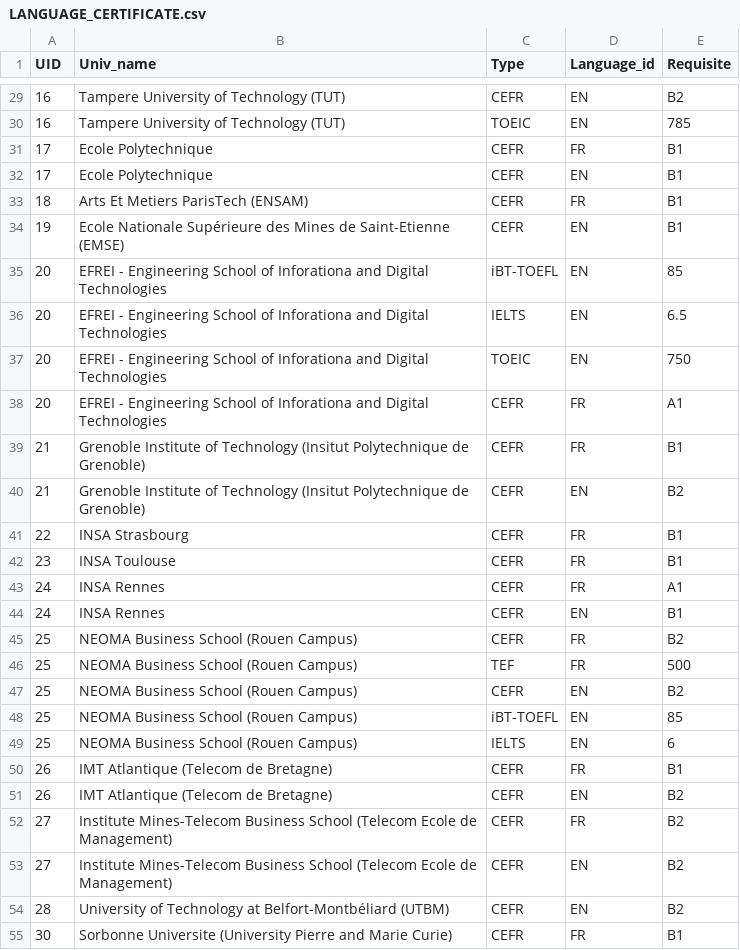
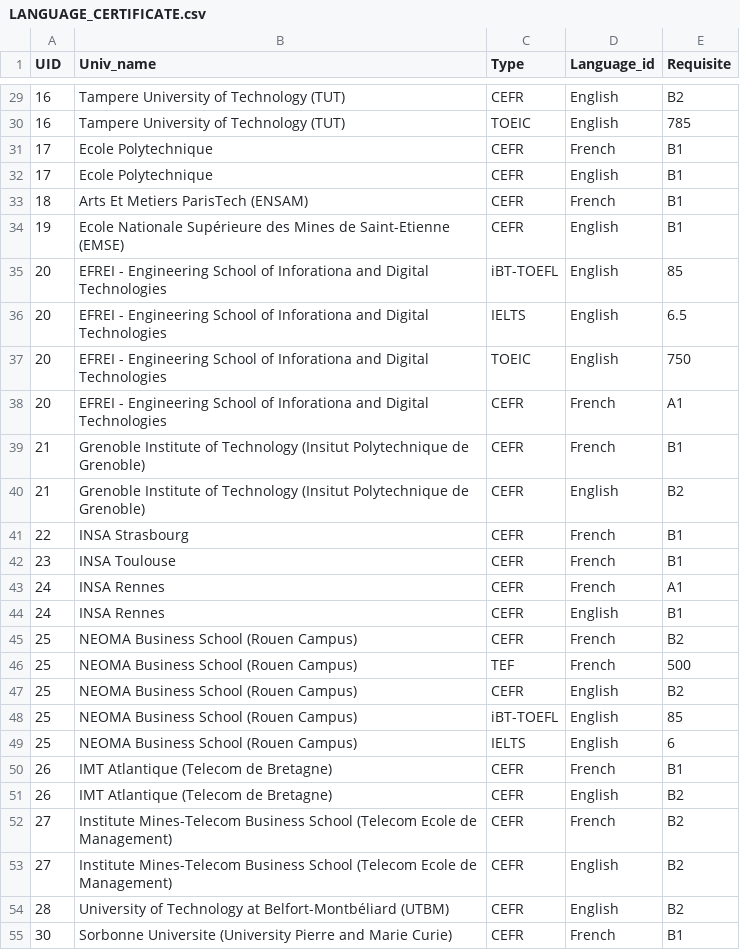
Before and after one commit to hy2850/CS360-HOEP-Project, a CSV file: csv_data/LANGUAGE_CERTIFICATE.csv, drawn as a sheet; only a part is shown, gaps mark what is left out; the diff covers the shown part only.

```diff
--- a/csv_data/LANGUAGE_CERTIFICATE.csv
+++ b/csv_data/LANGUAGE_CERTIFICATE.csv
@@ -29,27 +29,27 @@ UID,Univ_name,Type,Language_id,Requisite
-16,Tampere University of Technology (TUT),CEFR,EN,B2
-16,Tampere University of Technology (TUT),TOEIC,EN,785
-17,Ecole Polytechnique,CEFR,FR,B1
-17,Ecole Polytechnique,CEFR,EN,B1
-18,Arts Et Metiers ParisTech (ENSAM),CEFR,FR,B1
-19,Ecole Nationale Supérieure des Mines de Saint-Etienne (EMSE),CEFR,EN,B1
-20,EFREI - Engineering School of Inforationa and Digital Technologies,iBT-TOEFL,EN,85
-20,EFREI - Engineering School of Inforationa and Digital Technologies,IELTS,EN,6.5
-20,EFREI - Engineering School of Inforationa and Digital Technologies,TOEIC,EN,750
-20,EFREI - Engineering School of Inforationa and Digital Technologies,CEFR,FR,A1
-21,Grenoble Institute of Technology (Insitut Polytechnique de Grenoble),CEFR,FR,B1
-21,Grenoble Institute of Technology (Insitut Polytechnique de Grenoble),CEFR,EN,B2
-22,INSA Strasbourg,CEFR,FR,B1
-23,INSA Toulouse,CEFR,FR,B1
-24,INSA Rennes,CEFR,FR,A1
-24,INSA Rennes,CEFR,EN,B1
-25,NEOMA Business School (Rouen Campus),CEFR,FR,B2
-25,NEOMA Business School (Rouen Campus),TEF,FR,500
-25,NEOMA Business School (Rouen Campus),CEFR,EN,B2
-25,NEOMA Business School (Rouen Campus),iBT-TOEFL,EN,85
-25,NEOMA Business School (Rouen Campus),IELTS,EN,6
-26,IMT Atlantique (Telecom de Bretagne),CEFR,FR,B1
-26,IMT Atlantique (Telecom de Bretagne),CEFR,EN,B2
-27,Institute Mines-Telecom Business School (Telecom Ecole de Management),CEFR,FR,B2
-27,Institute Mines-Telecom Business School (Telecom Ecole de Management),CEFR,EN,B2
-28,University of Technology at Belfort-Montbéliard (UTBM),CEFR,EN,B2
-30,Sorbonne Universite (University Pierre and Marie Curie),CEFR,FR,B1
+16,Tampere University of Technology (TUT),CEFR,English,B2
+16,Tampere University of Technology (TUT),TOEIC,English,785
+17,Ecole Polytechnique,CEFR,French,B1
+17,Ecole Polytechnique,CEFR,English,B1
+18,Arts Et Metiers ParisTech (ENSAM),CEFR,French,B1
+19,Ecole Nationale Supérieure des Mines de Saint-Etienne (EMSE),CEFR,English,B1
+20,EFREI - Engineering School of Inforationa and Digital Technologies,iBT-TOEFL,English,85
+20,EFREI - Engineering School of Inforationa and Digital Technologies,IELTS,English,6.5
+20,EFREI - Engineering School of Inforationa and Digital Technologies,TOEIC,English,750
+20,EFREI - Engineering School of Inforationa and Digital Technologies,CEFR,French,A1
+21,Grenoble Institute of Technology (Insitut Polytechnique de Grenoble),CEFR,French,B1
+21,Grenoble Institute of Technology (Insitut Polytechnique de Grenoble),CEFR,English,B2
+22,INSA Strasbourg,CEFR,French,B1
+23,INSA Toulouse,CEFR,French,B1
+24,INSA Rennes,CEFR,French,A1
+24,INSA Rennes,CEFR,English,B1
+25,NEOMA Business School (Rouen Campus),CEFR,French,B2
+25,NEOMA Business School (Rouen Campus),TEF,French,500
+25,NEOMA Business School (Rouen Campus),CEFR,English,B2
+25,NEOMA Business School (Rouen Campus),iBT-TOEFL,English,85
+25,NEOMA Business School (Rouen Campus),IELTS,English,6
+26,IMT Atlantique (Telecom de Bretagne),CEFR,French,B1
+26,IMT Atlantique (Telecom de Bretagne),CEFR,English,B2
+27,Institute Mines-Telecom Business School (Telecom Ecole de Management),CEFR,French,B2
+27,Institute Mines-Telecom Business School (Telecom Ecole de Management),CEFR,English,B2
+28,University of Technology at Belfort-Montbéliard (UTBM),CEFR,English,B2
+30,Sorbonne Universite (University Pierre and Marie Curie),CEFR,French,B1
```
Also changed, not shown: 86 edited cells elsewhere in this file, csv_data/UNIVERSITY.csv, 5 other files.
